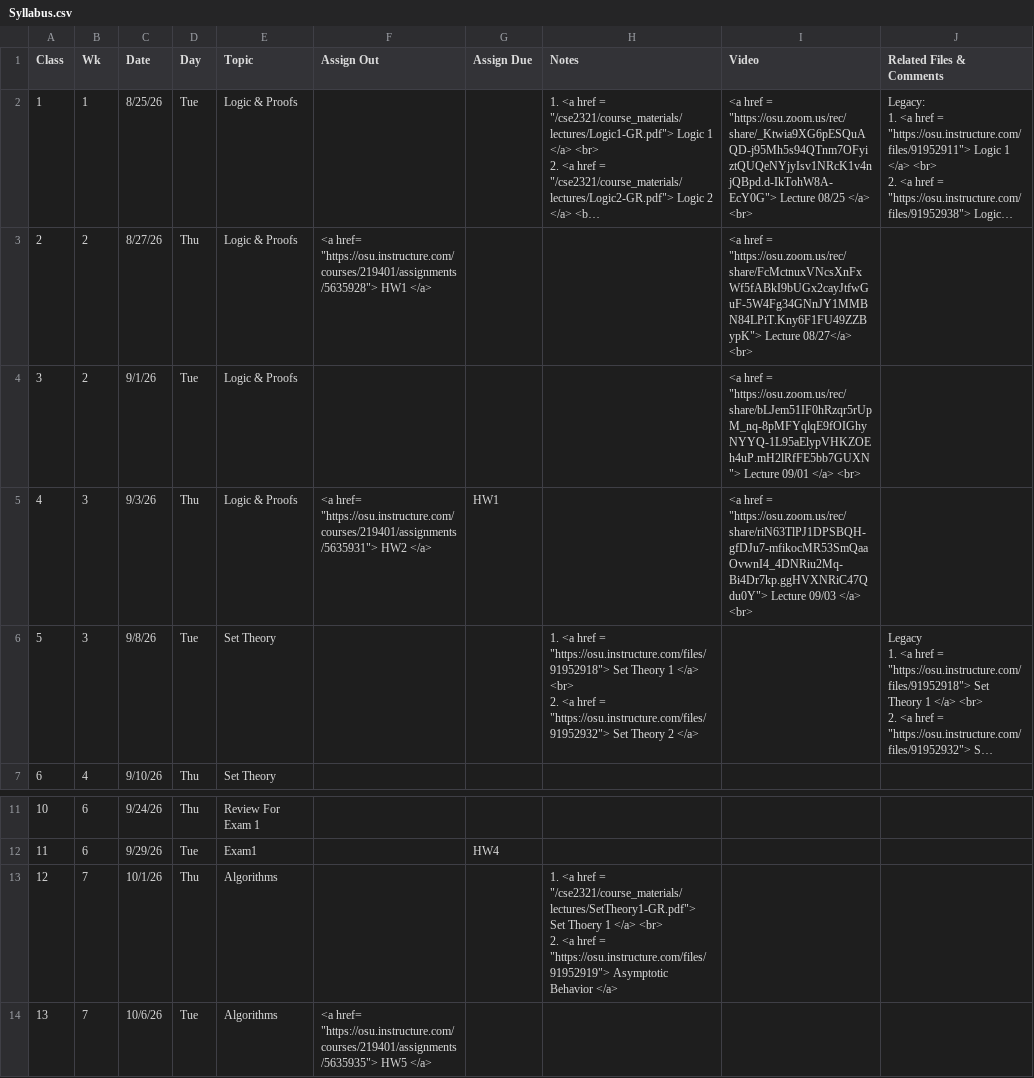
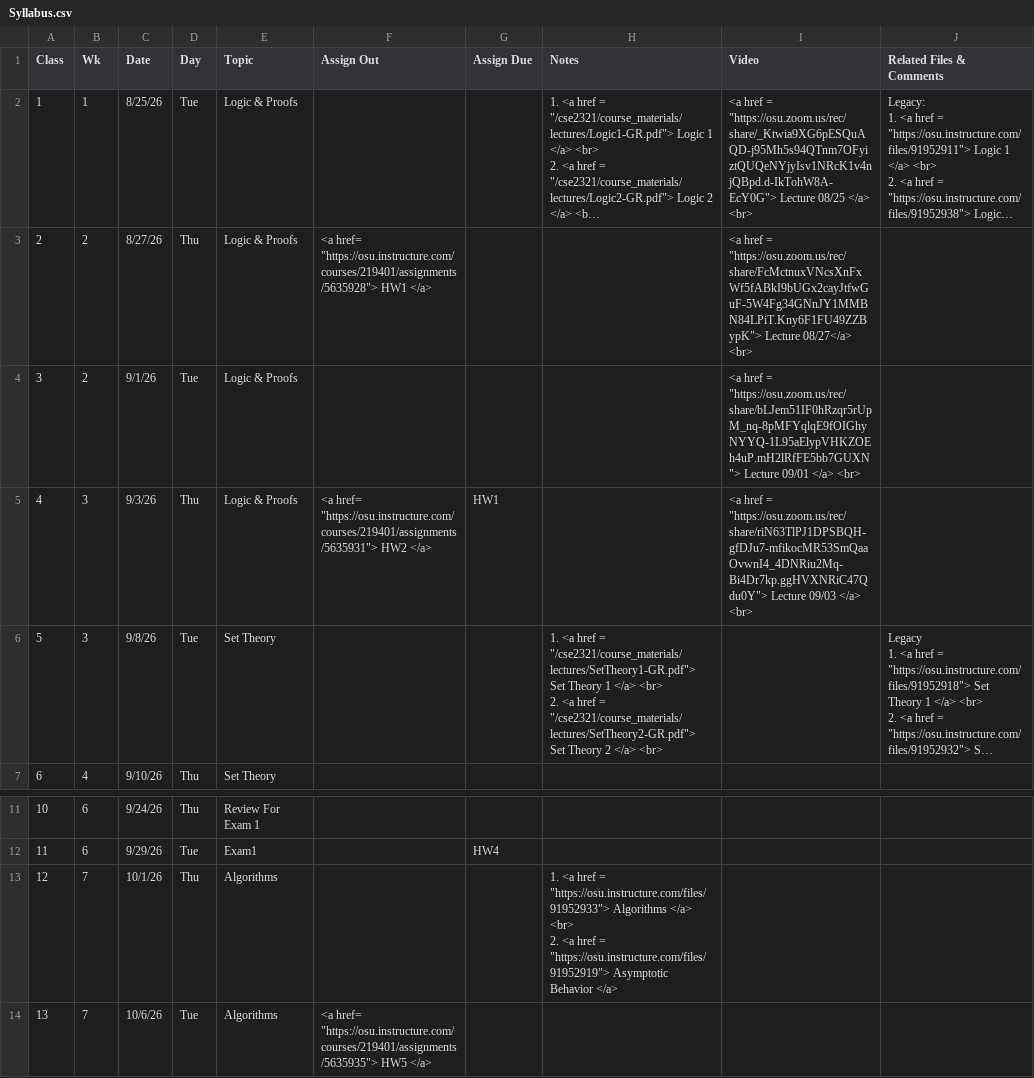
Before and after one commit to gryslik/cse2321, a CSV file: _data/Syllabus.csv, drawn as a sheet; only a part is shown, gaps mark what is left out; long unchanged cells end in …; ↵ is a line break in a cell; the diff names each change by its address in the sheet, - before the commit and + after, or states it on an @@ line.

Commit message:
Course fixes

```diff
--- a/_data/Syllabus.csv
+++ b/_data/Syllabus.csv
-H6 (Notes): …href = "https://osu.instructure.com/files/91952918"> Set Theory 1 </a> <br> ↵ 2. <a href = "https://osu.instructure.com/files/91952932"> Set Theory 2 </a>
+H6 (Notes): …href = "/cse2321/course_materials/lectures/SetTheory1-GR.pdf"> Set Theory 1 </a> <br> ↵ 2. <a href = "/cse2321/course_materials/lectures/SetTheory2-GR.pdf"> Set Theory 2 </a> <br>
-H13 (Notes): …href = "/cse2321/course_materials/lectures/SetTheory1-GR.pdf"> Set Thoery 1 </a> <br>…
+H13 (Notes): …href = "https://osu.instructure.com/files/91952933"> Algorithms </a> <br>…
```
Also changed, not shown: 1 other file.
